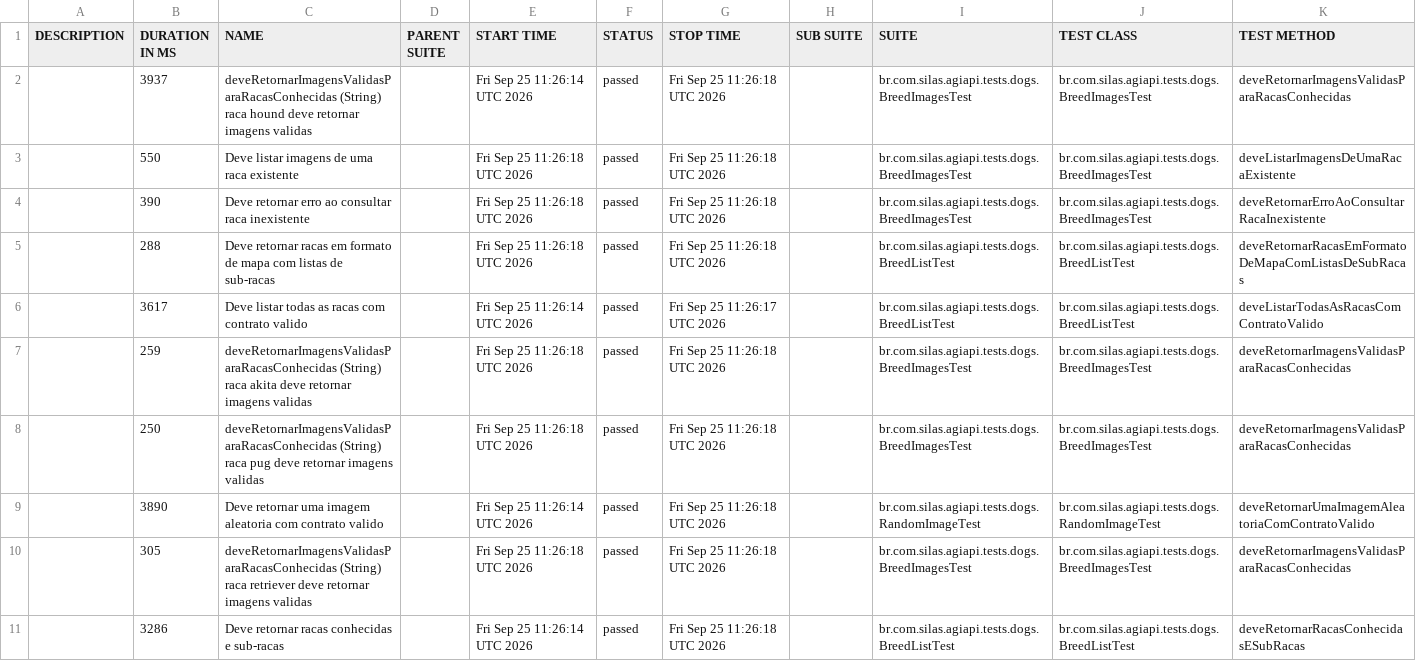
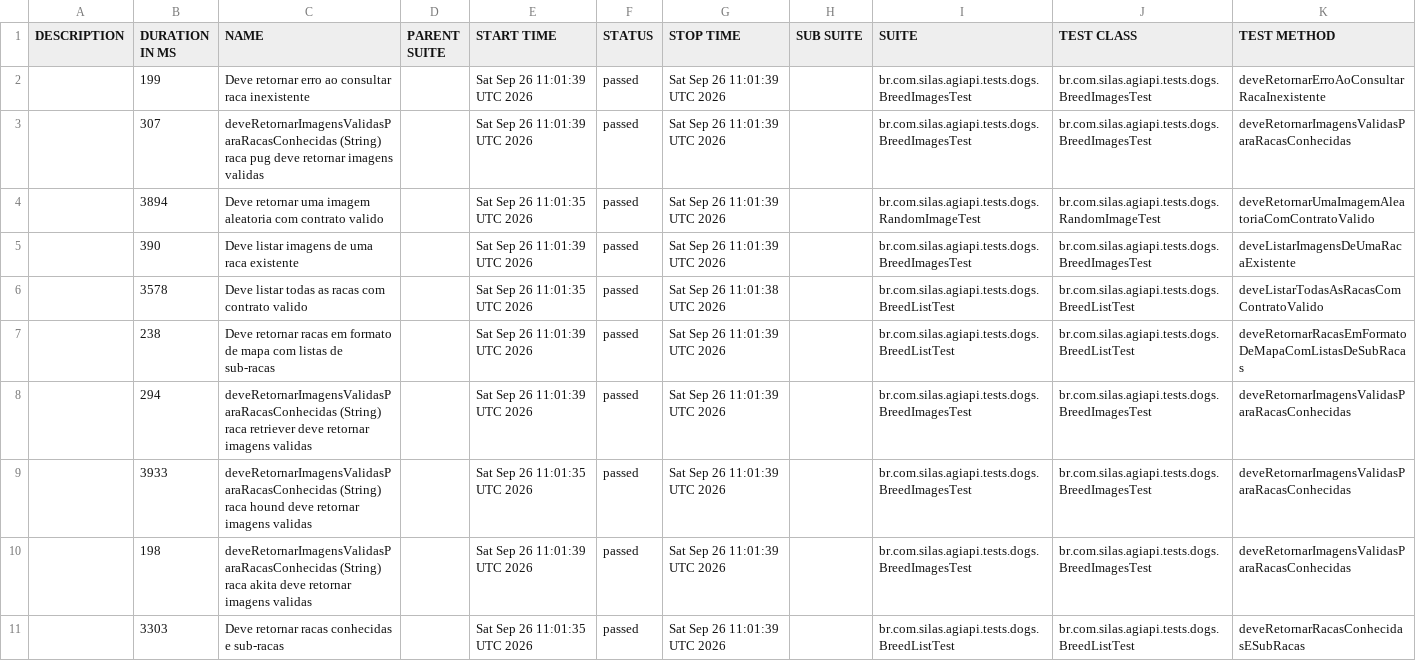
Before and after one commit to silasmarques/agi-api, a CSV file: data/suites.csv, drawn as a sheet; removed rows and columns are numbered as before the commit, all else as after; the diff names each change by its address in the sheet, - before the commit and + after, or states it on an @@ line.

```diff
--- a/data/suites.csv
+++ b/data/suites.csv
+row 2:  | 199 | Deve retornar erro ao consultar raca inexistente |  | Sat Sep 26 11:01:39 UTC 2026 | passed | Sat Sep 26 11:01:39 UTC 2026 |  | br.com.silas.agiapi.tests.dogs.BreedImagesTest | br.com.silas.agiapi.tests.dogs.BreedImagesTest | deveRetornarErroAoConsultarRacaInexistente
-B3 (DURATION IN MS): 3937
+B3 (DURATION IN MS): 307
-C3 (NAME): …(String) raca hound deve retornar…
+C3 (NAME): …(String) raca pug deve retornar…
-E3 (START TIME): Fri Sep 25 11:26:14 UTC 2026
+E3 (START TIME): Sat Sep 26 11:01:39 UTC 2026
-G3 (STOP TIME): Fri Sep 25 11:26:18 UTC 2026
+G3 (STOP TIME): Sat Sep 26 11:01:39 UTC 2026
-row 3:  | 550 | Deve listar imagens de uma raca existente |  | Fri Sep 25 11:26:18 UTC 2026 | passed | Fri Sep 25 11:26:18 UTC 2026 |  | br.com.silas.agiapi.tests.dogs.BreedImagesTest | br.com.silas.agiapi.tests.dogs.BreedImagesTest | deveListarImagensDeUmaRacaExistente
+row 4:  | 3894 | Deve retornar uma imagem aleatoria com contrato valido |  | Sat Sep 26 11:01:35 UTC 2026 | passed | Sat Sep 26 11:01:39 UTC 2026 |  | br.com.silas.agiapi.tests.dogs.RandomImageTest | br.com.silas.agiapi.tests.dogs.RandomImageTest | deveRetornarUmaImagemAleatoriaComContratoValido
-C5 (NAME): Deve retornar erro ao consultar raca inexistente
+C5 (NAME): Deve listar imagens de uma raca existente
-E5 (START TIME): Fri Sep 25 11:26:18 UTC 2026
+E5 (START TIME): Sat Sep 26 11:01:39 UTC 2026
-G5 (STOP TIME): Fri Sep 25 11:26:18 UTC 2026
+G5 (STOP TIME): Sat Sep 26 11:01:39 UTC 2026
-K5 (TEST METHOD): deveRetornarErroAoConsultarRacaInexistente
+K5 (TEST METHOD): deveListarImagensDeUmaRacaExistente
-row 5:  | 288 | Deve retornar racas em formato de mapa com listas de sub-racas |  | Fri Sep 25 11:26:18 UTC 2026 | passed | Fri Sep 25 11:26:18 UTC 2026 |  | br.com.silas.agiapi.tests.dogs.BreedListTest | br.com.silas.agiapi.tests.dogs.BreedListTest | deveRetornarRacasEmFormatoDeMapaComListasDeSubRacas
-B6 (DURATION IN MS): 3617
+B6 (DURATION IN MS): 3578
-E6 (START TIME): Fri Sep 25 11:26:14 UTC 2026
+E6 (START TIME): Sat Sep 26 11:01:35 UTC 2026
-G6 (STOP TIME): Fri Sep 25 11:26:17 UTC 2026
+G6 (STOP TIME): Sat Sep 26 11:01:38 UTC 2026
+row 7:  | 238 | Deve retornar racas em formato de mapa com listas de sub-racas |  | Sat Sep 26 11:01:39 UTC 2026 | passed | Sat Sep 26 11:01:39 UTC 2026 |  | br.com.silas.agiapi.tests.dogs.BreedListTest | br.com.silas.agiapi.tests.dogs.BreedListTest | deveRetornarRacasEmFormatoDeMapaComListasDeSubRacas
-B8 (DURATION IN MS): 259
+B8 (DURATION IN MS): 294
-C8 (NAME): …(String) raca akita deve retornar…
+C8 (NAME): …(String) raca retriever deve retornar…
-E8 (START TIME): Fri Sep 25 11:26:18 UTC 2026
+E8 (START TIME): Sat Sep 26 11:01:39 UTC 2026
-G8:G9 (STOP TIME): Fri Sep 25 11:26:18 UTC 2026
+G8:G9 (STOP TIME): Sat Sep 26 11:01:39 UTC 2026
-B9 (DURATION IN MS): 250
+B9 (DURATION IN MS): 3933
-C9 (NAME): …(String) raca pug deve retornar…
+C9 (NAME): …(String) raca hound deve retornar…
-E9 (START TIME): Fri Sep 25 11:26:18 UTC 2026
+E9 (START TIME): Sat Sep 26 11:01:35 UTC 2026
-row 9:  | 3890 | Deve retornar uma imagem aleatoria com contrato valido |  | Fri Sep 25 11:26:14 UTC 2026 | passed | Fri Sep 25 11:26:18 UTC 2026 |  | br.com.silas.agiapi.tests.dogs.RandomImageTest | br.com.silas.agiapi.tests.dogs.RandomImageTest | deveRetornarUmaImagemAleatoriaComContratoValido
-B10 (DURATION IN MS): 305
+B10 (DURATION IN MS): 198
-C10 (NAME): …(String) raca retriever deve retornar…
+C10 (NAME): …(String) raca akita deve retornar…
-E10 (START TIME): Fri Sep 25 11:26:18 UTC 2026
+E10 (START TIME): Sat Sep 26 11:01:39 UTC 2026
-G10:G11 (STOP TIME): Fri Sep 25 11:26:18 UTC 2026
+G10:G11 (STOP TIME): Sat Sep 26 11:01:39 UTC 2026
-B11 (DURATION IN MS): 3286
+B11 (DURATION IN MS): 3303
-E11 (START TIME): Fri Sep 25 11:26:14 UTC 2026
+E11 (START TIME): Sat Sep 26 11:01:35 UTC 2026
```
Also changed, not shown: 55 other files.
